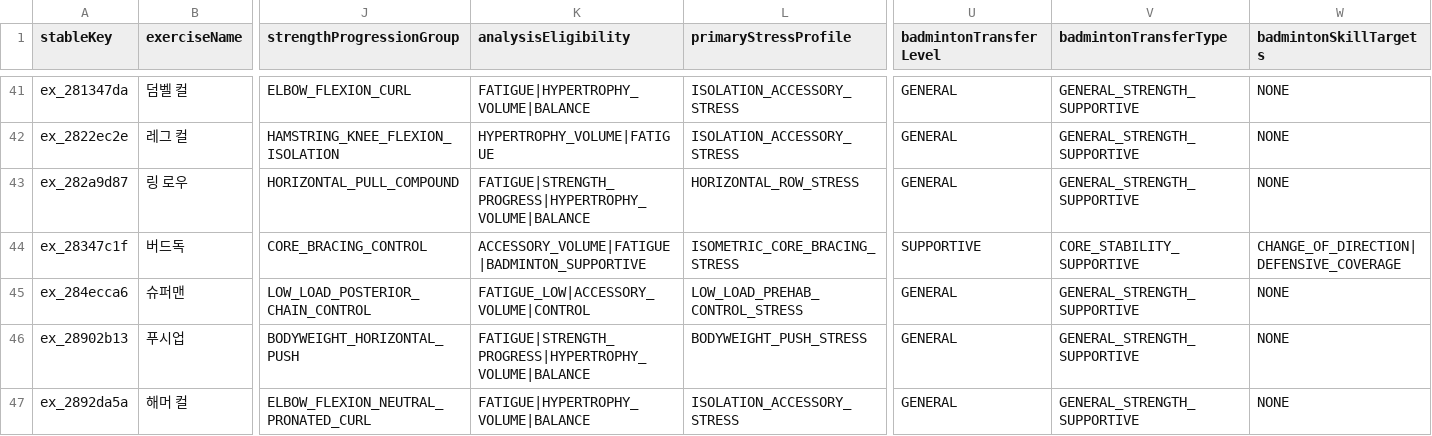
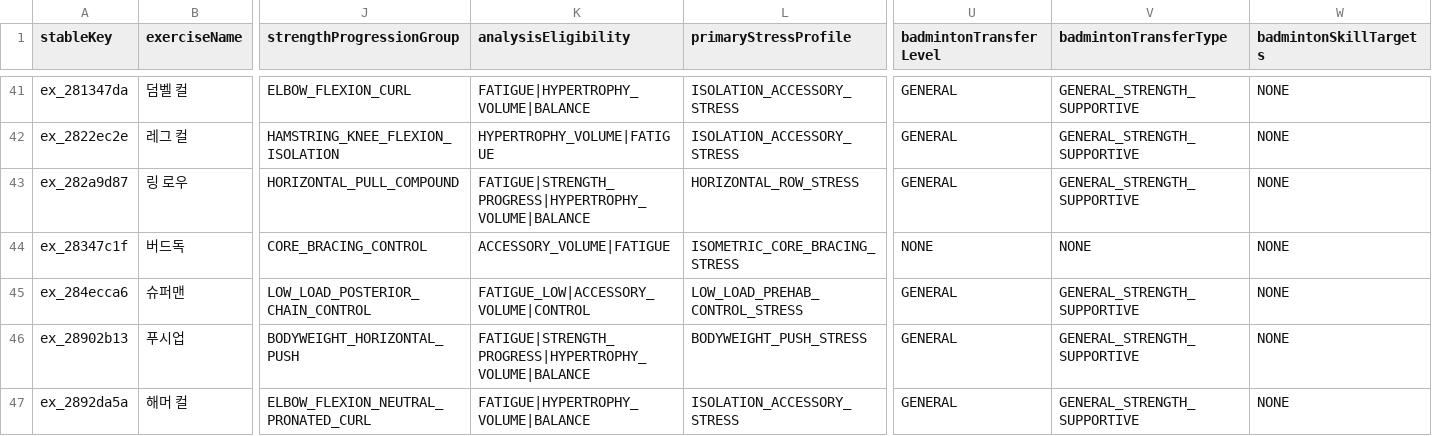
Before and after one commit to Mascollel-Ko/WhatYouGottaDo, a CSV file: app/src/main/assets/metadata/canonical_v1/runtime_metadata.csv, drawn as a sheet; only a part is shown, gaps mark what is left out; the diff covers the shown part only; the diff names each change by its address in the sheet, - before the commit and + after, or states it on an @@ line.

```diff
--- a/app/src/main/assets/metadata/canonical_v1/runtime_metadata.csv
+++ b/app/src/main/assets/metadata/canonical_v1/runtime_metadata.csv
-K44 (analysisEligibility): ACCESSORY_VOLUME|FATIGUE|BADMINTON_SUPPORTIVE
+K44 (analysisEligibility): ACCESSORY_VOLUME|FATIGUE
-U44 (badmintonTransferLevel): SUPPORTIVE
+U44 (badmintonTransferLevel): NONE
-V44 (badmintonTransferType): CORE_STABILITY_SUPPORTIVE
+V44 (badmintonTransferType): NONE
-W44 (badmintonSkillTargets): CHANGE_OF_DIRECTION|DEFENSIVE_COVERAGE
+W44 (badmintonSkillTargets): NONE
```
Also changed, not shown: 22 edited cells elsewhere in this file, app/src/main/assets/metadata/canonical_v1/badminton_relations.csv, app/src/main/assets/metadata/canonical_v1/exercise_bootstrap.csv, 19 other files.
